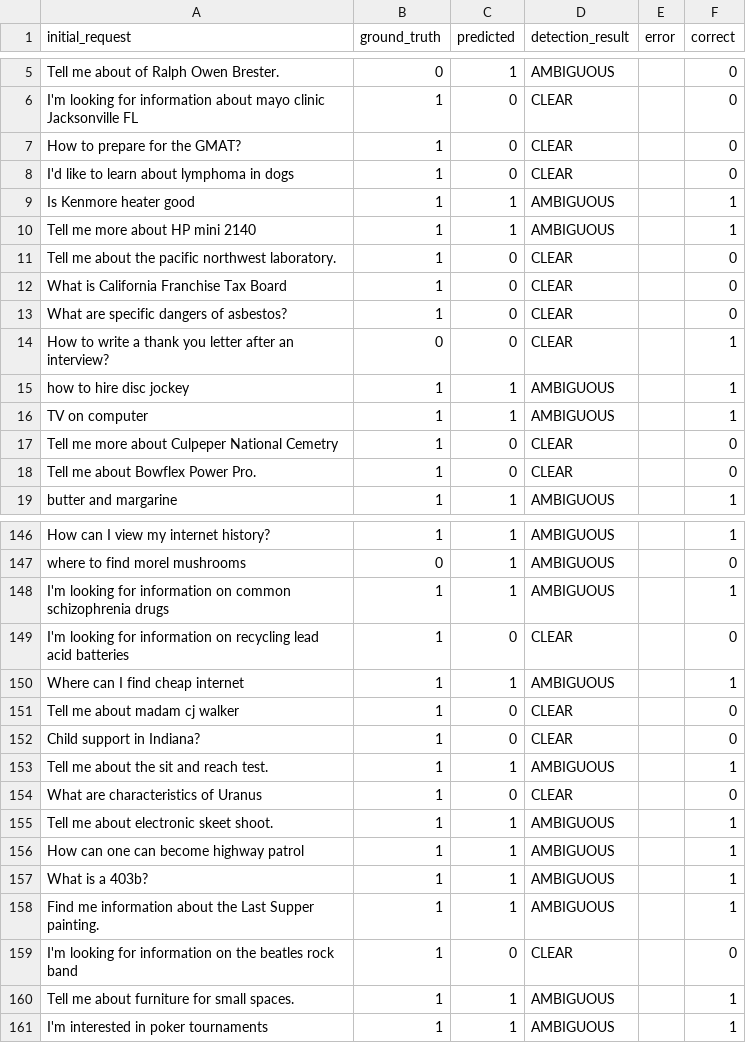
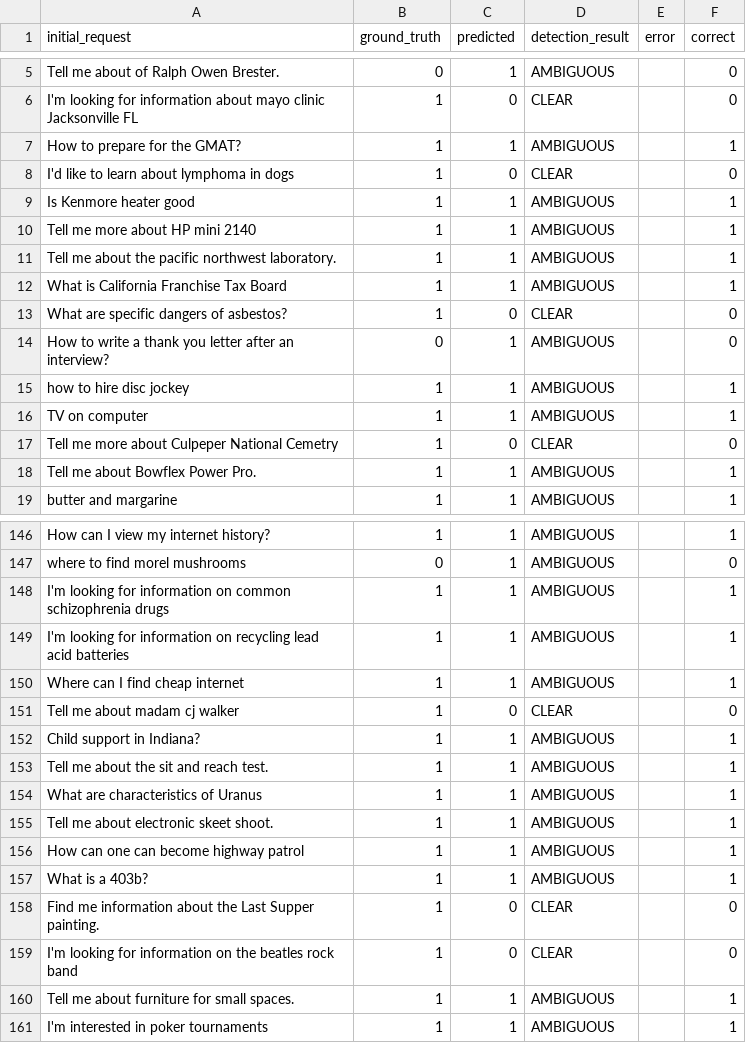
Before and after one commit to billycychan/clari_gen, a TSV file: eval/results/clariq/results_clariq_few_shot_20251212_162951.tsv (was eval/results_clariq_zero_shot_20251212_162002.tsv), drawn as a sheet; only a part is shown, gaps mark what is left out; the diff covers the shown part only.

Commit message:
Add evaluation results and metrics for CLARIQ zero-shot and few-shot models
- Created JSON metrics files for CLARIQ zero-shot and few-shot evaluations, detailing classification reports, confusion matrices, and processing times.
- Added TSV files containing detailed query results for CLARIQ zero-shot evaluation.
- Updated evaluation summary text file to include paths to the new output files and metrics for both CLARIQ and AMBIGNQ models.

```diff
--- a/eval/results_clariq_zero_shot_20251212_162002.tsv
+++ b/eval/results/clariq/results_clariq_few_shot_20251212_162951.tsv
@@ -6,3 +6,3 @@ Tell me about of Ralph Owen Brester.	0	1	AMBIGUOUS		0
 I'm looking for information about mayo clinic Jacksonville FL	1	0	CLEAR		0
-How to prepare for the GMAT?	1	0	CLEAR		0
+How to prepare for the GMAT?	1	1	AMBIGUOUS		1
 I'd like to learn about lymphoma in dogs	1	0	CLEAR		0
@@ -10,6 +10,6 @@ Is Kenmore heater good	1	1	AMBIGUOUS		1
 Tell me more about HP mini 2140	1	1	AMBIGUOUS		1
-Tell me about the pacific northwest laboratory.	1	0	CLEAR		0
-What is California Franchise Tax Board	1	0	CLEAR		0
+Tell me about the pacific northwest laboratory.	1	1	AMBIGUOUS		1
+What is California Franchise Tax Board	1	1	AMBIGUOUS		1
 What are specific dangers of asbestos?	1	0	CLEAR		0
-How to write a thank you letter after an interview?	0	0	CLEAR		1
+How to write a thank you letter after an interview?	0	1	AMBIGUOUS		0
 how to hire disc jockey	1	1	AMBIGUOUS		1
@@ -17,3 +17,3 @@ TV on computer	1	1	AMBIGUOUS		1
 Tell me more about Culpeper National Cemetry	1	0	CLEAR		0
-Tell me about Bowflex Power Pro.	1	0	CLEAR		0
+Tell me about Bowflex Power Pro.	1	1	AMBIGUOUS		1
 butter and margarine	1	1	AMBIGUOUS		1
@@ -148,8 +148,8 @@ where to find morel mushrooms	0	1	AMBIGUOUS		0
 I'm looking for information on common schizophrenia drugs	1	1	AMBIGUOUS		1
-I'm looking for information on recycling lead acid batteries	1	0	CLEAR		0
+I'm looking for information on recycling lead acid batteries	1	1	AMBIGUOUS		1
 Where can I find cheap internet	1	1	AMBIGUOUS		1
 Tell me about madam cj walker	1	0	CLEAR		0
-Child support in Indiana?	1	0	CLEAR		0
+Child support in Indiana?	1	1	AMBIGUOUS		1
 Tell me about the sit and reach test.	1	1	AMBIGUOUS		1
-What are characteristics of Uranus	1	0	CLEAR		0
+What are characteristics of Uranus	1	1	AMBIGUOUS		1
 Tell me about electronic skeet shoot.	1	1	AMBIGUOUS		1
@@ -157,3 +157,3 @@ How can one can become highway patrol	1	1	AMBIGUOUS		1
 What is a 403b?	1	1	AMBIGUOUS		1
-Find me information about the Last Supper painting.	1	1	AMBIGUOUS		1
+Find me information about the Last Supper painting.	1	0	CLEAR		0
 I'm looking for information on the beatles rock band	1	0	CLEAR		0
```
Also changed, not shown: 99 edited cells elsewhere in this file, 8 other files.
